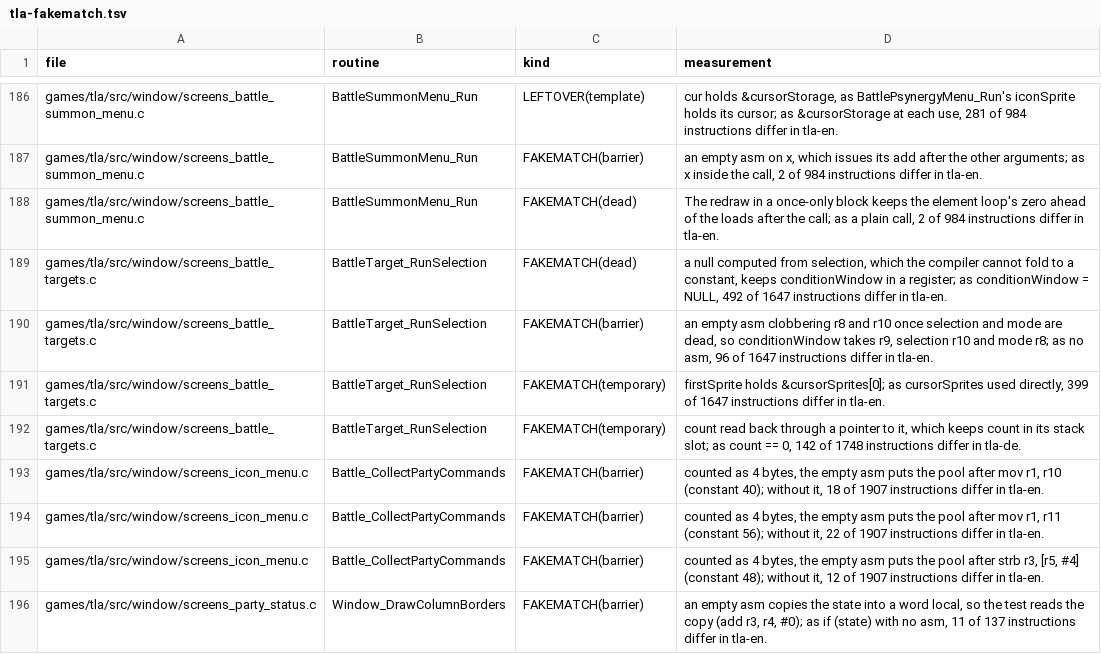
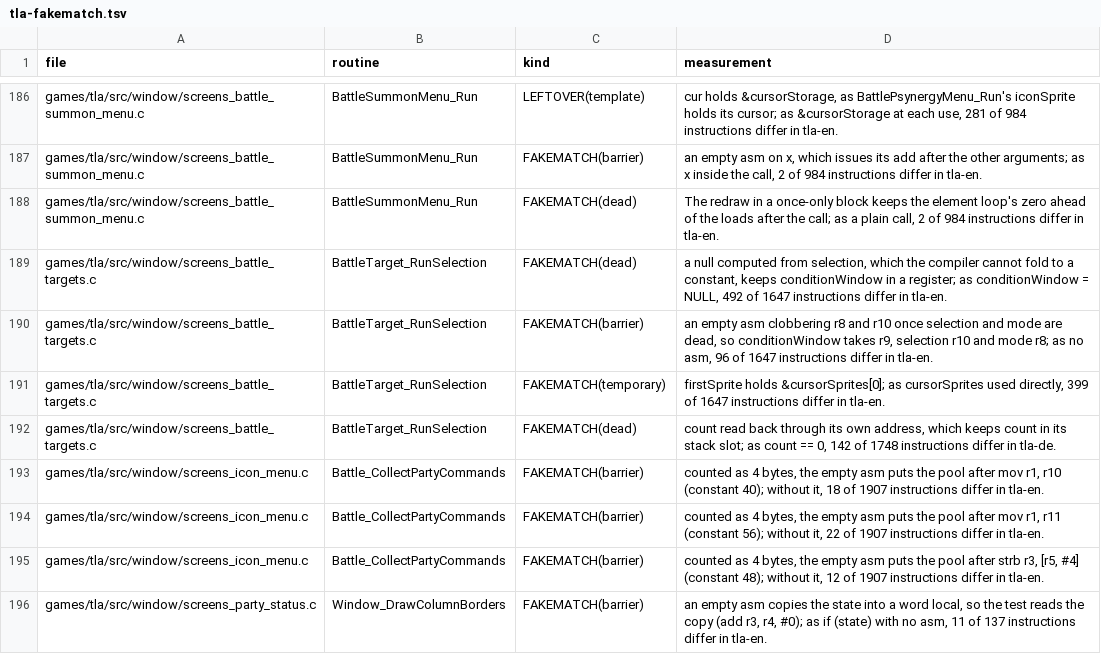
Before and after one commit to PascalPixel/alchemy-devtools, a TSV file: evidence/tla-fakematch.tsv, drawn as a sheet; only a part is shown, gaps mark what is left out.

```diff
--- a/evidence/tla-fakematch.tsv
+++ b/evidence/tla-fakematch.tsv
@@ -191,3 +191,3 @@ games/tla/src/window/screens_battle_targets.c	BattleTarget_RunSelection	FAKEMATC
 games/tla/src/window/screens_battle_targets.c	BattleTarget_RunSelection	FAKEMATCH(temporary)	firstSprite holds &cursorSprites[0]; as cursorSprites used directly, 399 of 1647 instructions differ in tla-en.
-games/tla/src/window/screens_battle_targets.c	BattleTarget_RunSelection	FAKEMATCH(temporary)	count read back through a pointer to it, which keeps count in its stack slot; as count == 0, 142 of 1748 instructions differ in tla-de.
+games/tla/src/window/screens_battle_targets.c	BattleTarget_RunSelection	FAKEMATCH(dead)	count read back through its own address, which keeps count in its stack slot; as count == 0, 142 of 1748 instructions differ in tla-de.
 games/tla/src/window/screens_icon_menu.c	Battle_CollectPartyCommands	FAKEMATCH(barrier)	counted as 4 bytes, the empty asm puts the pool after mov r1, r10 (constant 40); without it, 18 of 1907 instructions differ in tla-en.
```
